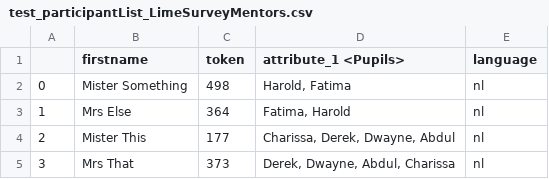
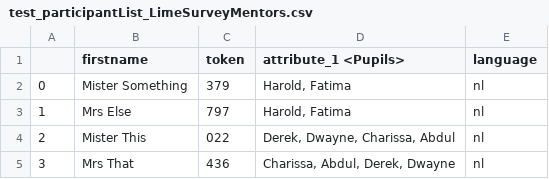
Before and after one commit to NLeSC/LSPeerNom, a CSV file: preprocessing/example_data/test_participantList_LimeSurveyMentors.csv, drawn as a sheet.

Commit message:
Use random state to generate mentor ids and pupil list

```diff
--- a/preprocessing/example_data/test_participantList_LimeSurveyMentors.csv
+++ b/preprocessing/example_data/test_participantList_LimeSurveyMentors.csv
@@ -1,5 +1,5 @@
 ,firstname,token,attribute_1 <Pupils>,language
-0,Mister Something,498,"Harold, Fatima",nl
-1, Mrs Else,364,"Fatima, Harold",nl
-2,Mister This,177,"Charissa, Derek, Dwayne, Abdul",nl
-3, Mrs That,373,"Derek, Dwayne, Abdul, Charissa",nl
+0,Mister Something,379,"Harold, Fatima",nl
+1, Mrs Else,797,"Harold, Fatima",nl
+2,Mister This,022,"Derek, Dwayne, Charissa, Abdul",nl
+3, Mrs That,436,"Charissa, Abdul, Derek, Dwayne",nl
```
Also changed, not shown: 1 other file.
